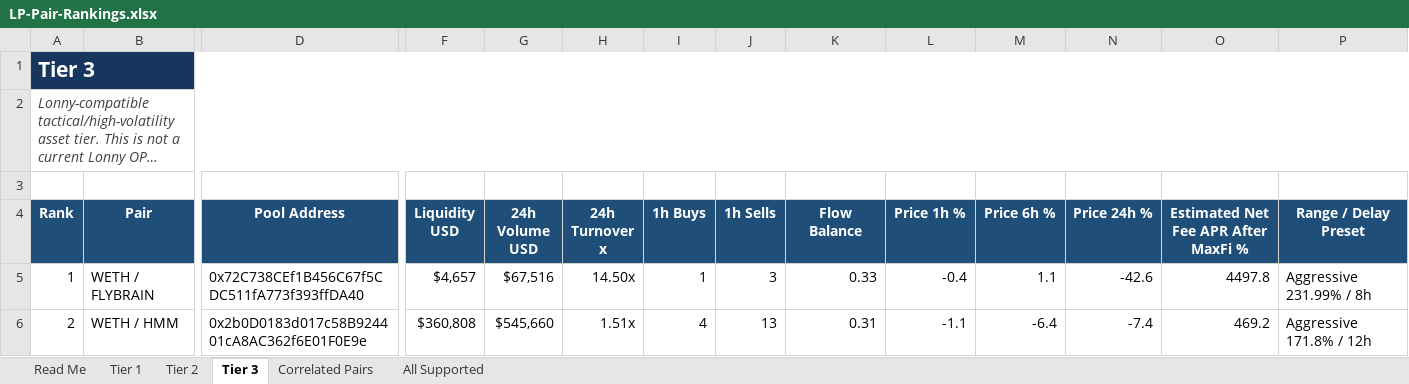
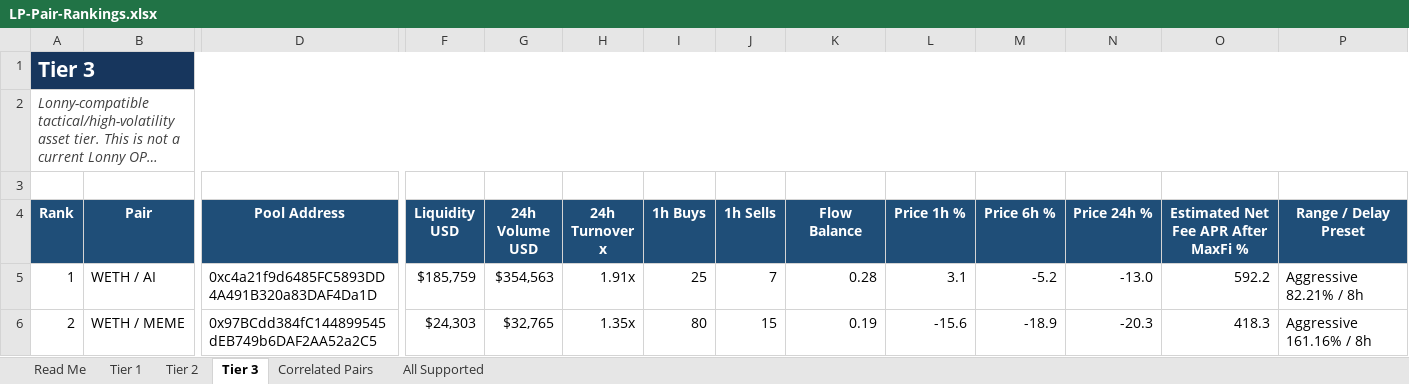
Before and after one commit to rygeneral/lp-pair-rankings, an Excel workbook: LP-Pair-Rankings.xlsx, sheet Tier 3, drawn as a sheet; only a part is shown, gaps mark what is left out; long unchanged cells end in …; values as stored, in another font and other column widths than the file's, no borders; conditional formats and table styles not drawn; the diff covers the shown part only; the diff names each change by its address in the sheet, - before the commit and + after, or states it on an @@ line.

Commit message:
chore: refresh LP pair rankings workbook

```diff
--- a/LP-Pair-Rankings.xlsx (sheet Tier 3)
+++ b/LP-Pair-Rankings.xlsx (sheet Tier 3)
-B5 (Pair): WETH / FLYBRAIN
+B5 (Pair): WETH / AI
-D5 (Pool Address): 0x72C738CEf1B456C67f5CDC511fA773f393ffDA40
+D5 (Pool Address): 0xc4a21f9d6485FC5893DD4A491B320a83DAF4Da1D
-F5 (Liquidity USD): $4,657
+F5 (Liquidity USD): $185,759
-G5 (24h Volume USD): $67,516
+G5 (24h Volume USD): $354,563
-H5 (24h Turnover x): 14.50x
+H5 (24h Turnover x): 1.91x
-I5 (1h Buys): 1
+I5 (1h Buys): 25
-J5 (1h Sells): 3
+J5 (1h Sells): 7
-K5 (Flow Balance): 0.33
+K5 (Flow Balance): 0.28
-L5 (Price 1h %): -0.4
+L5 (Price 1h %): 3.1
-M5 (Price 6h %): 1.1
+M5 (Price 6h %): -5.2
-N5 (Price 24h %): -42.6
+N5 (Price 24h %): -13.0
-O5: 4497.8
+O5: 592.2
-P5 (Range / Delay Preset): Aggressive 231.99% / 8h
+P5 (Range / Delay Preset): Aggressive 82.21% / 8h
-B6 (Pair): WETH / HMM
+B6 (Pair): WETH / MEME
-D6 (Pool Address): 0x2b0D0183d017c58B924401cA8AC362f6E01F0E9e
+D6 (Pool Address): 0x97BCdd384fC144899545dEB749b6DAF2AA52a2C5
-F6 (Liquidity USD): $360,808
+F6 (Liquidity USD): $24,303
-G6 (24h Volume USD): $545,660
+G6 (24h Volume USD): $32,765
-H6 (24h Turnover x): 1.51x
+H6 (24h Turnover x): 1.35x
-I6 (1h Buys): 4
+I6 (1h Buys): 80
-J6 (1h Sells): 13
+J6 (1h Sells): 15
-K6 (Flow Balance): 0.31
+K6 (Flow Balance): 0.19
-L6 (Price 1h %): -1.1
+L6 (Price 1h %): -15.6
-M6 (Price 6h %): -6.4
+M6 (Price 6h %): -18.9
-N6 (Price 24h %): -7.4
+N6 (Price 24h %): -20.3
-O6: 469.2
+O6: 418.3
-P6 (Range / Delay Preset): Aggressive 171.8% / 12h
+P6 (Range / Delay Preset): Aggressive 161.16% / 8h
```
Also changed, not shown: 18 added rows, 18 removed rows and 709 edited cells elsewhere in this sheet, sheet All Supported, sheet Tier 2, sheet Tier 1, sheet Correlated Pairs, 1 other file.
